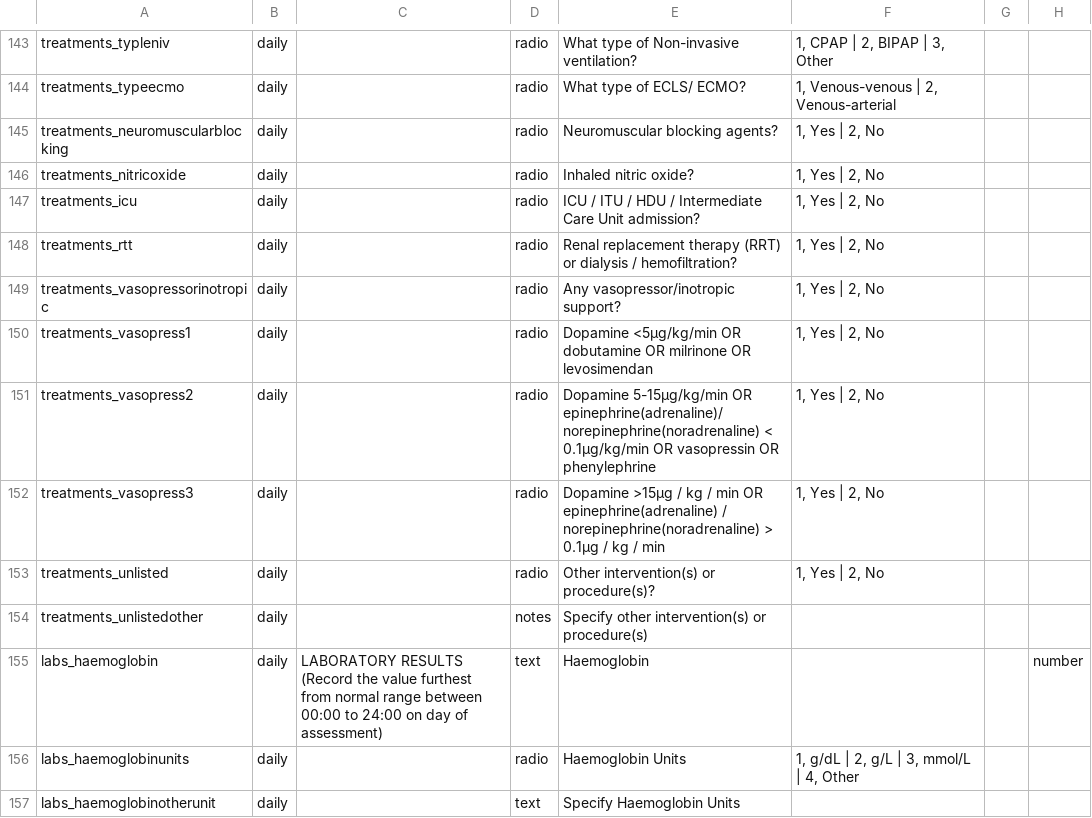
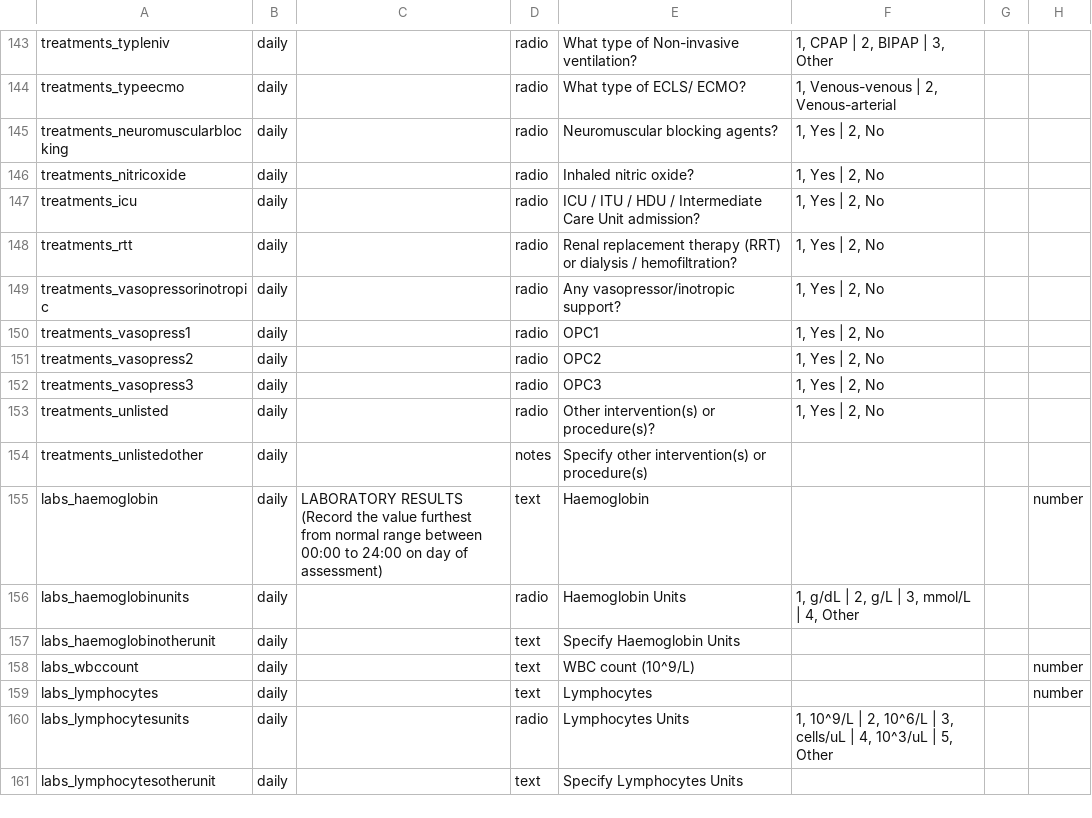
Before and after one commit to EstebanGarciaG/ISARIC_CORE_CRF_test, a CSV file: ICC 1/ICC 1.1.0/Data_dictionary.csv, drawn as a sheet; only a part is shown, gaps mark what is left out; the shorter side is filled out with more unchanged rows; the diff names each change by its address in the sheet, - before the commit and + after, or states it on an @@ line.

Commit message:
Add files via upload

```diff
--- a/ICC 1/ICC 1.1.0/Data_dictionary.csv
+++ b/ICC 1/ICC 1.1.0/Data_dictionary.csv
-E150: Dopamine <5µg/kg/min OR dobutamine OR milrinone OR levosimendan
+E150: OPC1
-E151: Dopamine 5-15µg/kg/min OR epinephrine(adrenaline)/norepinephrine(noradrenaline) < 0.1µg/kg/min OR vasopressin OR phenylephrine
+E151: OPC2
-E152: Dopamine >15µg / kg / min OR epinephrine(adrenaline) / norepinephrine(noradrenaline) > 0.1µg / kg / min
+E152: OPC3
```
